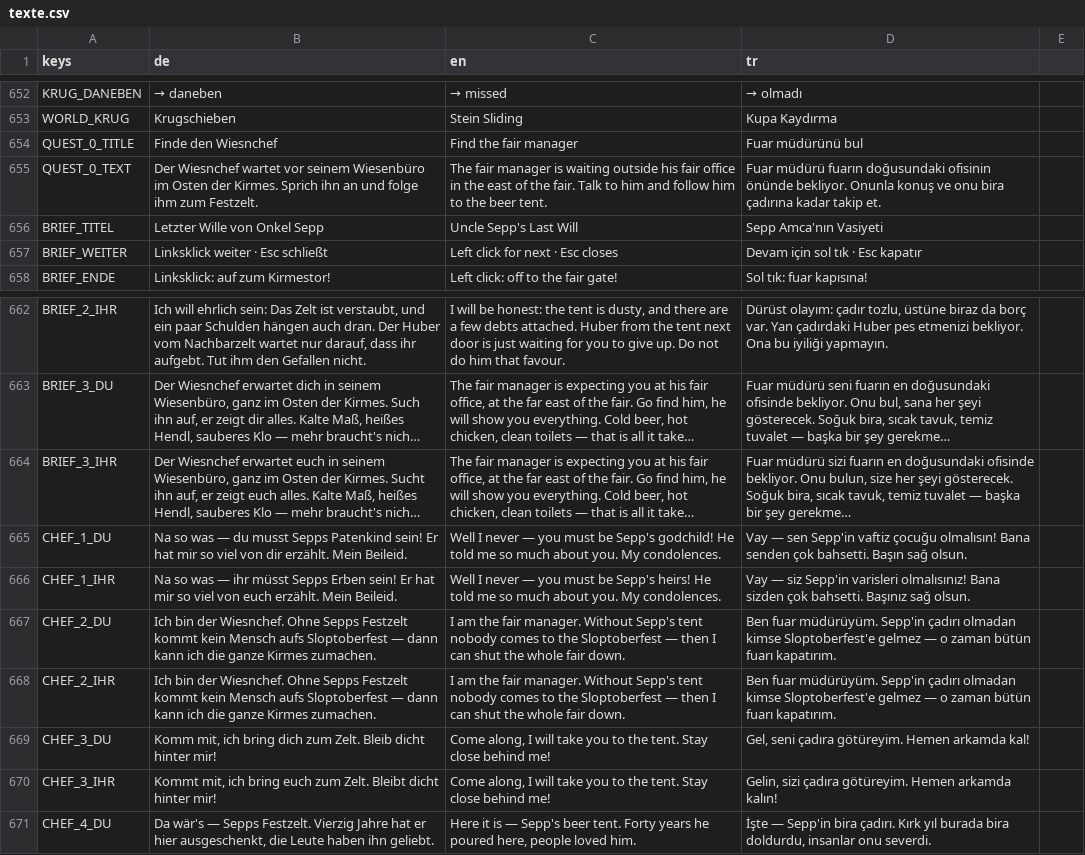
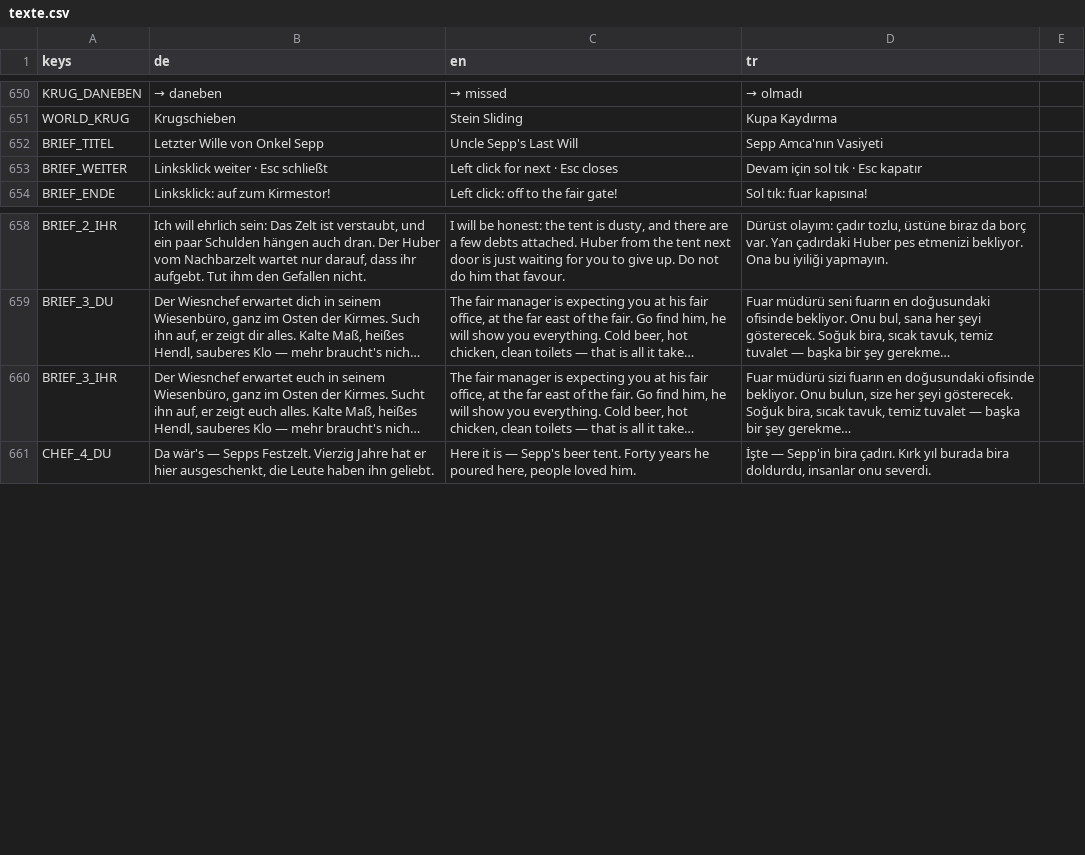
Before and after one commit to sysexperts/oktoberfest, a CSV file: locale/texte.csv, drawn as a sheet; only a part is shown, gaps mark what is left out; long unchanged cells end in …; removed rows and columns are numbered as before the commit, all else as after; the diff covers the shown part only; the diff names each change by its address in the sheet, - before the commit and + after, or states it on an @@ line.

```diff
--- a/locale/texte.csv
+++ b/locale/texte.csv
-row 654: QUEST_0_TITLE | Finde den Wiesnchef | Find the fair manager | Fuar müdürünü bul
-row 655: QUEST_0_TEXT | Der Wiesnchef wartet vor seinem Wiesenbüro im Osten der Kirmes. Sprich ihn an und folge ihm zum Festzelt. | The fair manager is waiting outside his fair office in the east of the fair. Talk to him and follow him to the beer tent. | Fuar müdürü fuarın doğusundaki ofisinin önünde bekliyor. Onunla konuş ve onu bira çadırına kadar takip et.
@@ row 665 moved to row 744: CHEF_1_DU @@
@@ row 666 moved to row 745: CHEF_1_IHR @@
-row 667: CHEF_2_DU | Ich bin der Wiesnchef. Ohne Sepps Festzelt kommt kein Mensch aufs Sloptoberfest — dann kann ich die ganze Kirmes zumachen. | I am the fair manager. Without Sepp's tent nobody comes to the Sloptoberfest — then I can shut the whole fair down. | Ben fuar müdürüyüm. Sepp'in çadırı olmadan kimse Sloptoberfest'e gelmez — o zaman bütün fuarı kapatırım.
-row 668: CHEF_2_IHR | Ich bin der Wiesnchef. Ohne Sepps Festzelt kommt kein Mensch aufs Sloptoberfest — dann kann ich die ganze Kirmes zumachen. | I am the fair manager. Without Sepp's tent nobody comes to the Sloptoberfest — then I can shut the whole fair down. | Ben fuar müdürüyüm. Sepp'in çadırı olmadan kimse Sloptoberfest'e gelmez — o zaman bütün fuarı kapatırım.
-row 669: CHEF_3_DU | Komm mit, ich bring dich zum Zelt. Bleib dicht hinter mir! | Come along, I will take you to the tent. Stay close behind me! | Gel, seni çadıra götüreyim. Hemen arkamda kal!
-row 670: CHEF_3_IHR | Kommt mit, ich bring euch zum Zelt. Bleibt dicht hinter mir! | Come along, I will take you to the tent. Stay close behind me! | Gelin, sizi çadıra götüreyim. Hemen arkamda kalın!
```
Also changed, not shown: 28 added rows, 2 removed rows and 22 edited cells elsewhere in this file, 35 other files.
